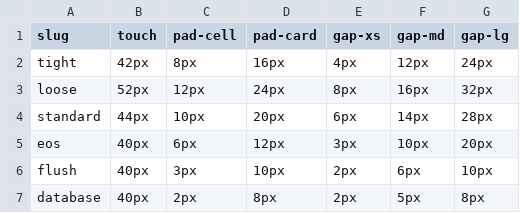
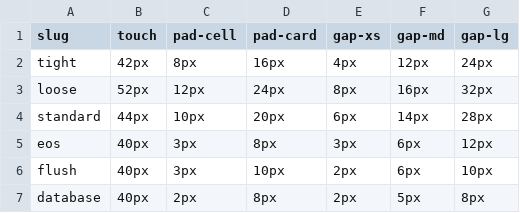
Before and after one commit to mawizorek/doc-render-engine, a TSV file: theme/canonical/spacing.tsv, drawn as a sheet.

Commit message:
A hyperlink is its own role: `link` column, chrome.css split, two unvendored edits (#89)
maw-themes fd38628 adds a `link` column, 24 -> 25. Authored on eos (#c495b5,
hue 319, sat 24%) and eos-light (#8a4374); blank on the other 37 rows, and a
blank cell is not emitted so var(--dr-link, var(--dr-accent)) keeps every other
theme byte-identical.

No existing token was free: accent-deep 2 deg from accent, info 12, accent-2
already letters @term: links, semantics each mean something else, data-1..4
byte-identical across all rows. Material keeps --md-typeset-a-color separate from
--md-accent-fg-color, which is the corroboration.

Changed in BOTH declarations -- the scheme block and THE ARMOUR -- because
missing the second would have put dark on the old colour and light on the new,
the same asymmetry that took a day to diagnose on 08-04.

link vs accent is 1.04:1 luminance, 106 deg hue. Recorded in contrast.tsv with
min 0: not a gate, a number to read, because accent never letters body prose.

Also vendors Michael's own typography (Archivo, IBM Plex Mono) and spacing (eos
paddings roughly halved) edits, unvendored for ~50 min. The typography one will
NOT render: nothing fetches a webfont, so the type vector's font faces have never
rendered on any site. Written up in type.css, not fixed -- it needs a ruling.

assets/chrome.css: pure move of THE CHROME BLOCK, THE ARMOUR and .md-header,
because the link commit put base.css at 25,560 B against a 22,528 hard limit.
Must load after base.css or the armour loses its source-order tie. base.css
14,993 / chrome.css 9,022 / type.css 5,937, all read off the API.

```diff
--- a/theme/canonical/spacing.tsv
+++ b/theme/canonical/spacing.tsv
@@ -4,3 +4,3 @@ loose	52px	12px	24px	8px	16px	32px
 standard	44px	10px	20px	6px	14px	28px
-eos	40px	6px	12px	3px	10px	20px
+eos	40px	3px	8px	3px	6px	12px
 flush	40px	3px	10px	2px	6px	10px
```
Also changed, not shown: theme/canonical/typography.tsv, 7 other files.
